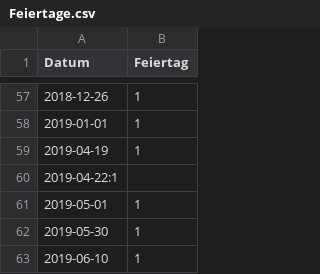
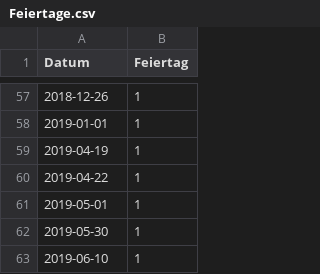
Before and after one commit to Heidikowski/Bakery-Project, a CSV file: 0_DataPreparation/Data/Feiertage.csv, drawn as a sheet; only a part is shown, gaps mark what is left out.

Commit message:
edit Feiertage.csv

```diff
--- a/0_DataPreparation/Data/Feiertage.csv
+++ b/0_DataPreparation/Data/Feiertage.csv
@@ -59,3 +59,3 @@ Datum;Feiertag
 2019-04-19;1
-2019-04-22:1
+2019-04-22;1
 2019-05-01;1
```
